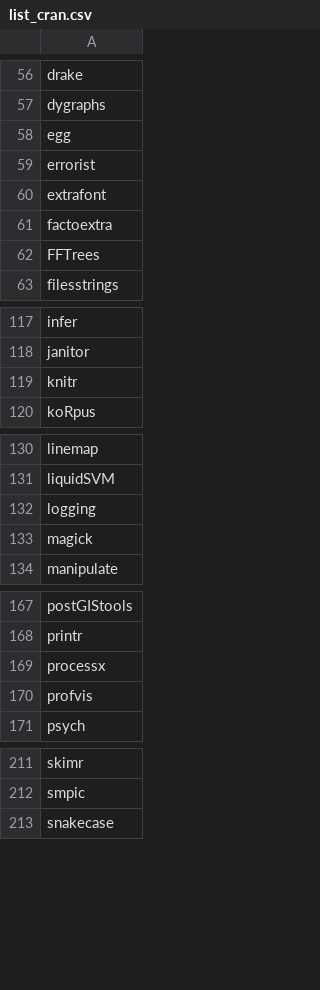
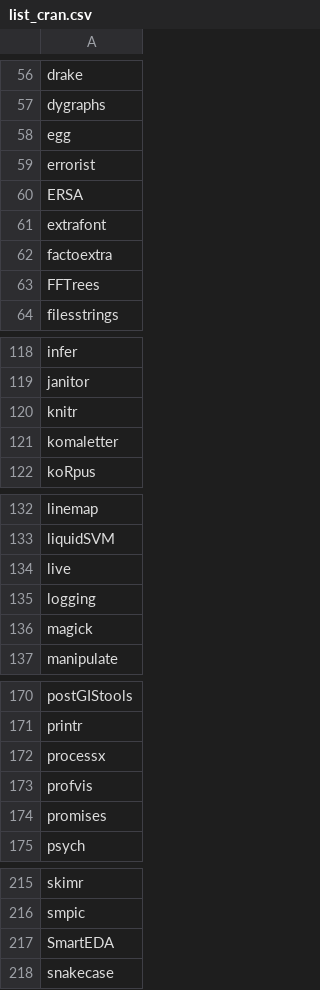
Before and after one commit to verajosemanuel/tidyviz, a CSV file: Docs/list_cran.csv, drawn as a sheet; only a part is shown, gaps mark what is left out; the diff covers the shown part only.

```diff
--- a/Docs/list_cran.csv
+++ b/Docs/list_cran.csv
@@ -59,2 +59,3 @@ egg
 errorist
+ERSA
 extrafont
@@ -119,2 +120,3 @@ janitor
 knitr
+komaletter
 koRpus
@@ -131,2 +133,3 @@ linemap
 liquidSVM
+live
 logging
@@ -170,2 +173,3 @@ processx
 profvis
+promises
 psych
@@ -212,2 +216,3 @@ skimr
 smpic
+SmartEDA
 snakecase
```
Also changed, not shown: 1 added row elsewhere in this file, 2 other files.
